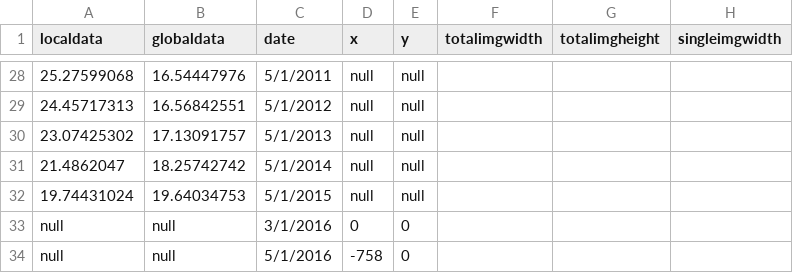
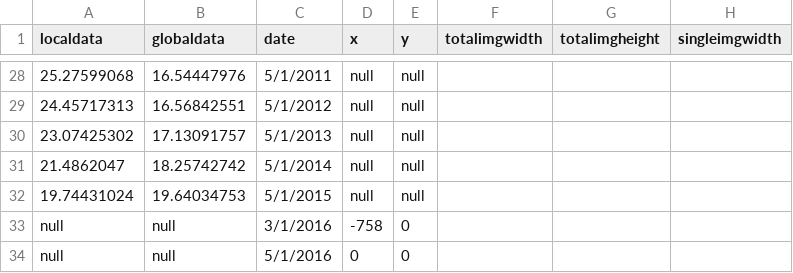
Before and after one commit to CSE512-16S/fp-shirleyswirley-michellejw-hmvantol-phvaillant, a CSV file: timeline/location6.csv, drawn as a sheet; only a part is shown, gaps mark what is left out; the diff names each change by its address in the sheet, - before the commit and + after, or states it on an @@ line.

Commit message:
switched pictures

```diff
--- a/timeline/location6.csv
+++ b/timeline/location6.csv
-D33 (x): 0
+D33 (x): -758
-D34 (x): -758
+D34 (x): 0
```
